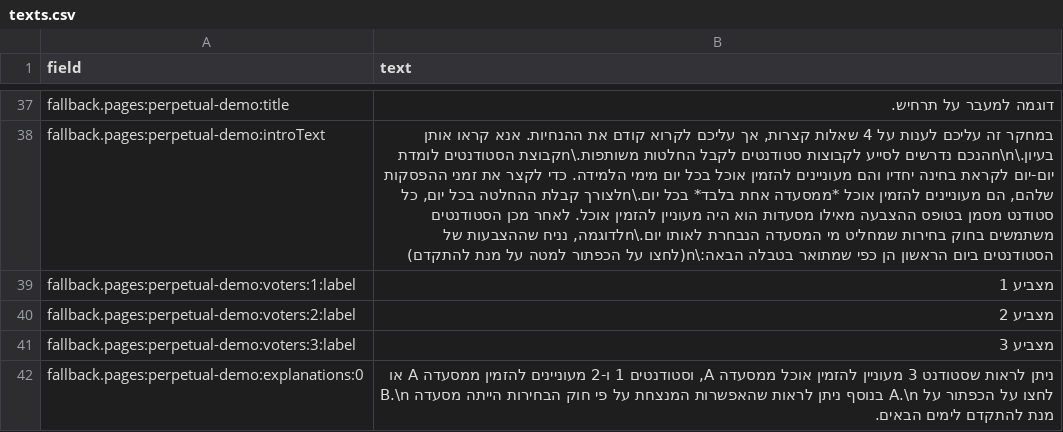
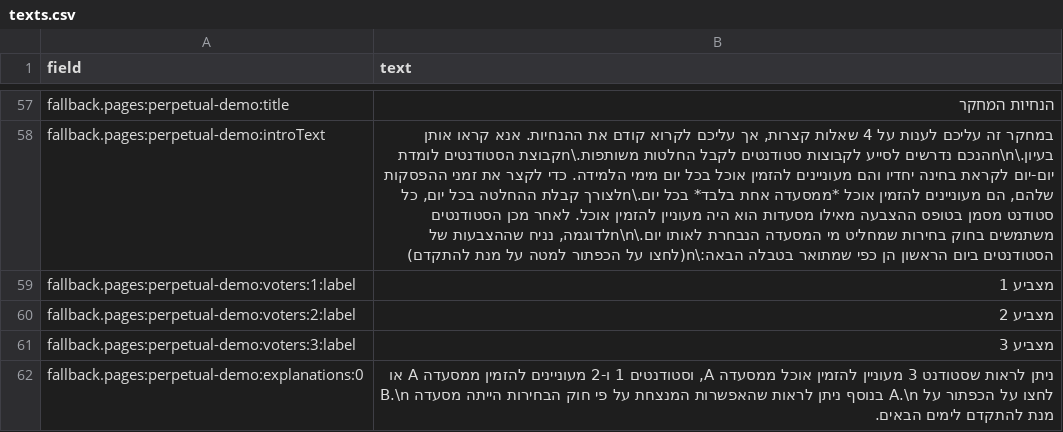
Before and after one commit to c-aver/perpetual-voting-explainability, a CSV file: frontend/survey-website/src/config/texts.csv, drawn as a sheet; only a part is shown, gaps mark what is left out; addresses are those after the commit; the diff covers the shown part only; the diff names each change by its address in the sheet, - before the commit and + after, or states it on an @@ line.

```diff
--- a/frontend/survey-website/src/config/texts.csv
+++ b/frontend/survey-website/src/config/texts.csv
-B57 (text): דוגמה למעבר על תרחיש.
+B57 (text): הנחיות המחקר
-B58 (text): …הנבחרת לאותו יום.\nלדוגמה, נניח שההצבעות…
+B58 (text): …הנבחרת לאותו יום.\n\nלדוגמה, נניח שההצבעות…
```
Also changed, not shown: 24 added rows, 4 removed rows and 18 edited cells elsewhere in this file, 13 other files.
